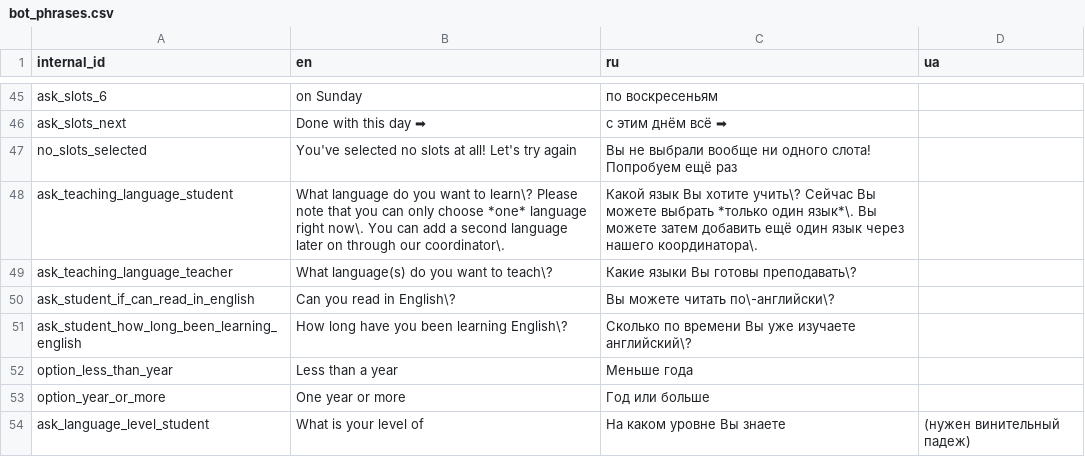
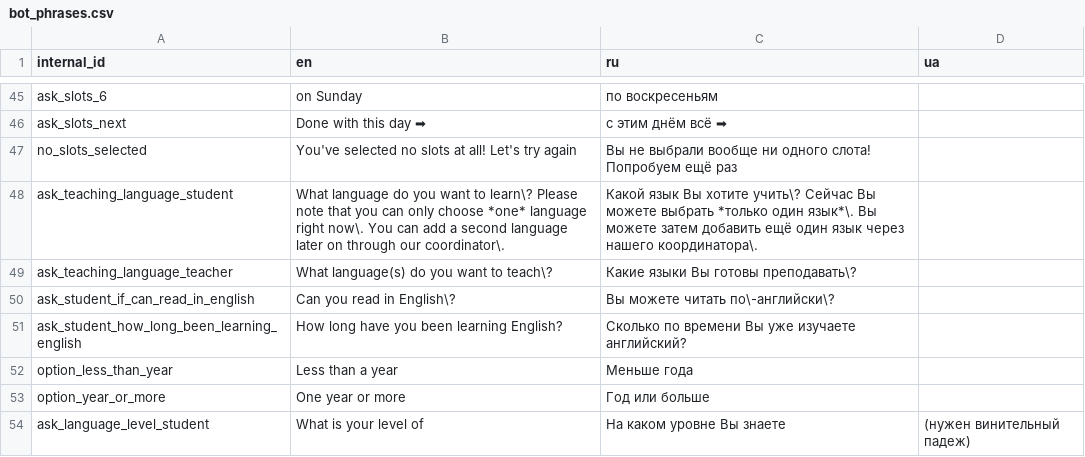
Before and after one commit to samanthasgroup/samanthas-telegram-bot, a CSV file: data/bot_phrases.csv, drawn as a sheet; only a part is shown, gaps mark what is left out.

Commit message:
remove redundant \ in front of ?

```diff
--- a/data/bot_phrases.csv
+++ b/data/bot_phrases.csv
@@ -50,3 +50,3 @@ ask_teaching_language_teacher,What language(s) do you want to teach\?,Какие
 ask_student_if_can_read_in_english,Can you read in English\?,Вы можете читать по\-английски\?,
-ask_student_how_long_been_learning_english,How long have you been learning English\?,Сколько по времени Вы уже изучаете английский\?,
+ask_student_how_long_been_learning_english,How long have you been learning English?,Сколько по времени Вы уже изучаете английский?,
 option_less_than_year,Less than a year,Меньше года,
```
